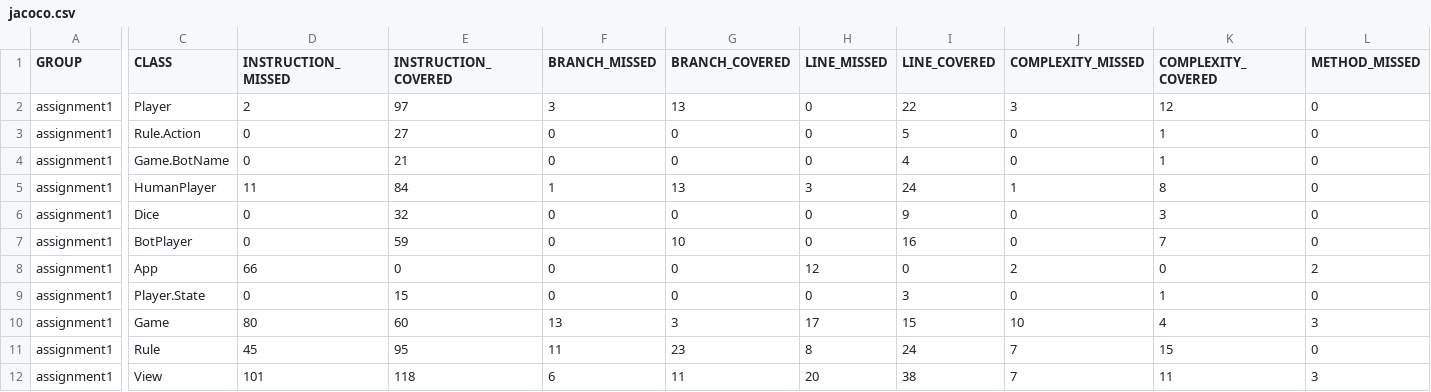
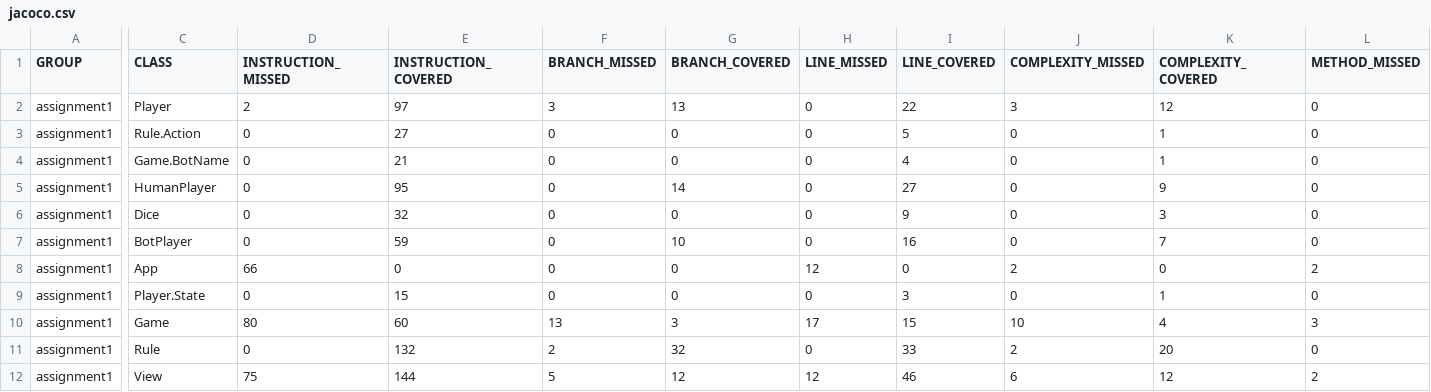
Before and after one commit to SparkWeaver/1dv609-assignment1, a CSV file: assignment1/target/site/jacoco/jacoco.csv, drawn as a sheet; only a part is shown, gaps mark what is left out; the diff covers the shown part only; the diff names each change by its address in the sheet, - before the commit and + after, or states it on an @@ line.

```diff
--- a/assignment1/target/site/jacoco/jacoco.csv
+++ b/assignment1/target/site/jacoco/jacoco.csv
-D5 (INSTRUCTION_MISSED): 11
+D5 (INSTRUCTION_MISSED): 0
-E5 (INSTRUCTION_COVERED): 84
+E5 (INSTRUCTION_COVERED): 95
-F5 (BRANCH_MISSED): 1
+F5 (BRANCH_MISSED): 0
-G5 (BRANCH_COVERED): 13
+G5 (BRANCH_COVERED): 14
-H5 (LINE_MISSED): 3
+H5 (LINE_MISSED): 0
-I5 (LINE_COVERED): 24
+I5 (LINE_COVERED): 27
-J5 (COMPLEXITY_MISSED): 1
+J5 (COMPLEXITY_MISSED): 0
-K5 (COMPLEXITY_COVERED): 8
+K5 (COMPLEXITY_COVERED): 9
-D11 (INSTRUCTION_MISSED): 45
+D11 (INSTRUCTION_MISSED): 0
-E11 (INSTRUCTION_COVERED): 95
+E11 (INSTRUCTION_COVERED): 132
-F11 (BRANCH_MISSED): 11
+F11 (BRANCH_MISSED): 2
-G11 (BRANCH_COVERED): 23
+G11 (BRANCH_COVERED): 32
-H11 (LINE_MISSED): 8
+H11 (LINE_MISSED): 0
-I11 (LINE_COVERED): 24
+I11 (LINE_COVERED): 33
-J11 (COMPLEXITY_MISSED): 7
+J11 (COMPLEXITY_MISSED): 2
-K11 (COMPLEXITY_COVERED): 15
+K11 (COMPLEXITY_COVERED): 20
-D12 (INSTRUCTION_MISSED): 101
+D12 (INSTRUCTION_MISSED): 75
-E12 (INSTRUCTION_COVERED): 118
+E12 (INSTRUCTION_COVERED): 144
-F12 (BRANCH_MISSED): 6
+F12 (BRANCH_MISSED): 5
-G12 (BRANCH_COVERED): 11
+G12 (BRANCH_COVERED): 12
-H12 (LINE_MISSED): 20
+H12 (LINE_MISSED): 12
-I12 (LINE_COVERED): 38
+I12 (LINE_COVERED): 46
-J12 (COMPLEXITY_MISSED): 7
+J12 (COMPLEXITY_MISSED): 6
-K12 (COMPLEXITY_COVERED): 11
+K12 (COMPLEXITY_COVERED): 12
-L12 (METHOD_MISSED): 3
+L12 (METHOD_MISSED): 2
```
Also changed, not shown: 1 edited cell elsewhere in this file, 47 other files.
